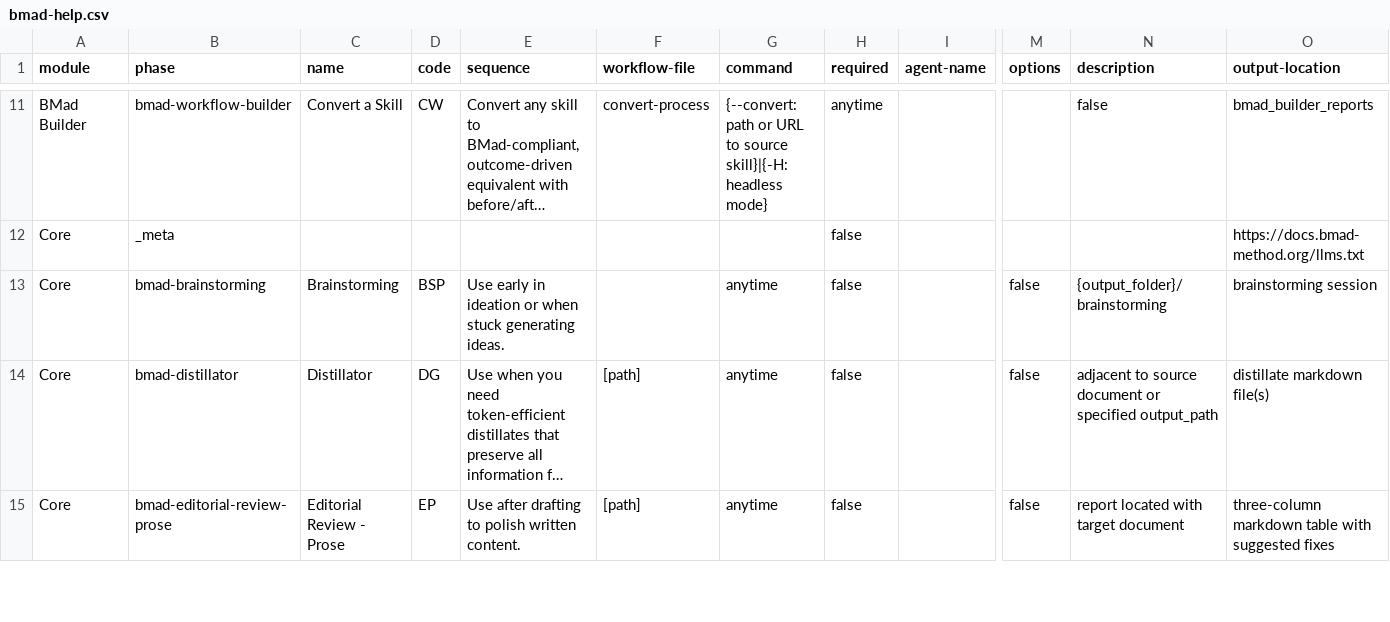
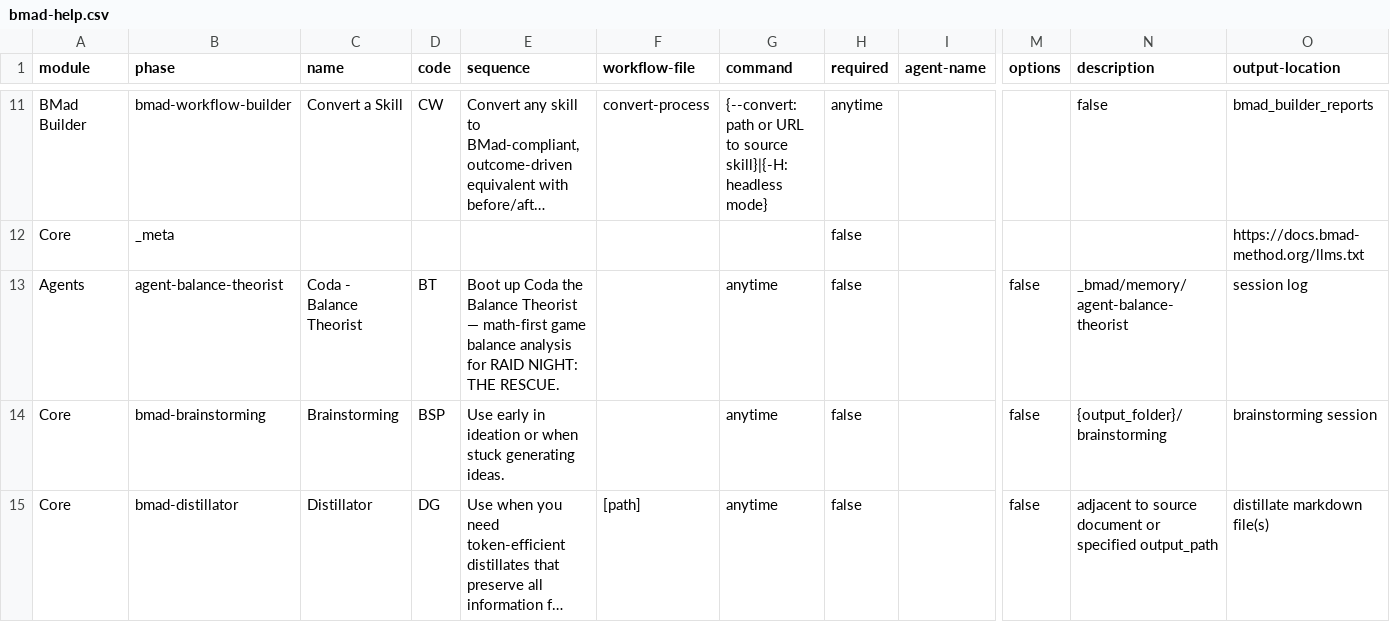
Before and after one commit to cyby93/bachelorPartyGame, a CSV file: _bmad/_config/bmad-help.csv, drawn as a sheet; only a part is shown, gaps mark what is left out; the shorter side is filled out with more unchanged rows; long unchanged cells end in …; rows hold the shown columns only; the diff names each change by its address in the sheet, - before the commit and + after, or states it on an @@ line.

Commit message:
dps-hps calculator upgrade + finalized class balances

```diff
--- a/_bmad/_config/bmad-help.csv
+++ b/_bmad/_config/bmad-help.csv
+row 13: Agents | agent-balance-theorist | Coda - Balance Theorist | BT | Boot up Coda the Balance Theorist — math-first game balance analysis for RAID NIGHT: THE RESCUE. |  | anytime | false |  | false | _bmad/memory/agent-balance-theorist | session log
```
Also changed, not shown: 5 other files.
